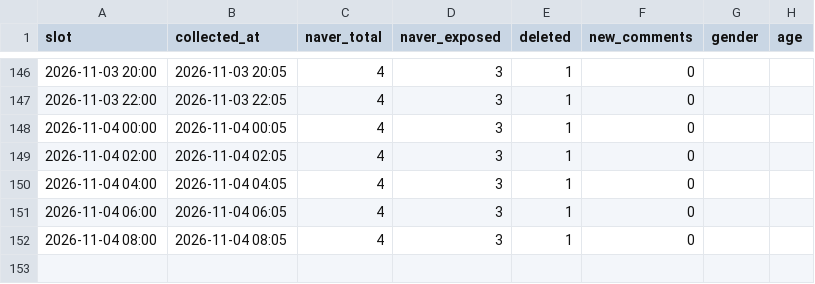
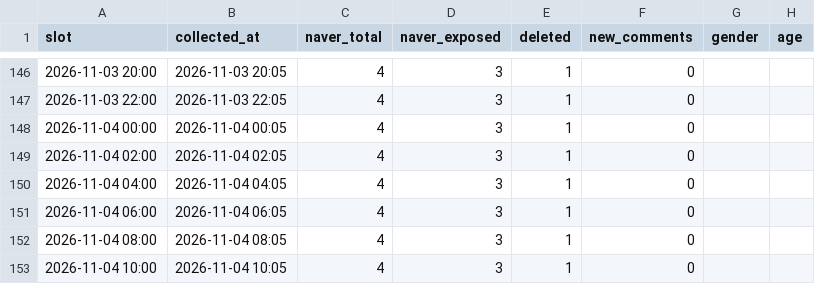
Before and after one commit to coatl47/news-comment-monitor, a CSV file: data/pension_nonincome_20261022/snapshots.csv, drawn as a sheet; only a part is shown, gaps mark what is left out.

```diff
--- a/data/pension_nonincome_20261022/snapshots.csv
+++ b/data/pension_nonincome_20261022/snapshots.csv
@@ -152 +152,2 @@
 2026-11-04 08:00,2026-11-04 08:05,4,3,1,0,,
+2026-11-04 10:00,2026-11-04 10:05,4,3,1,0,,
```
Also changed, not shown: data/pension_marriage_20261022/snapshots.csv, data/pension_spouse_20261022/snapshots.csv, 7 other files.
